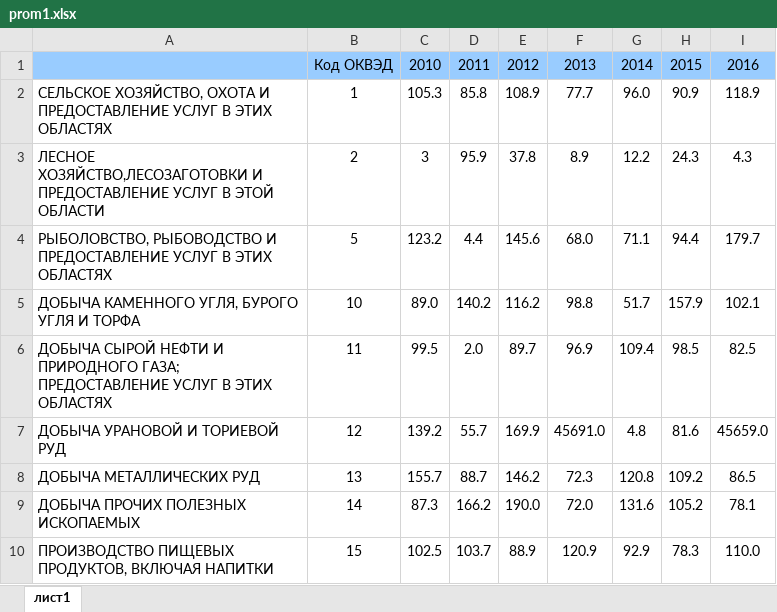
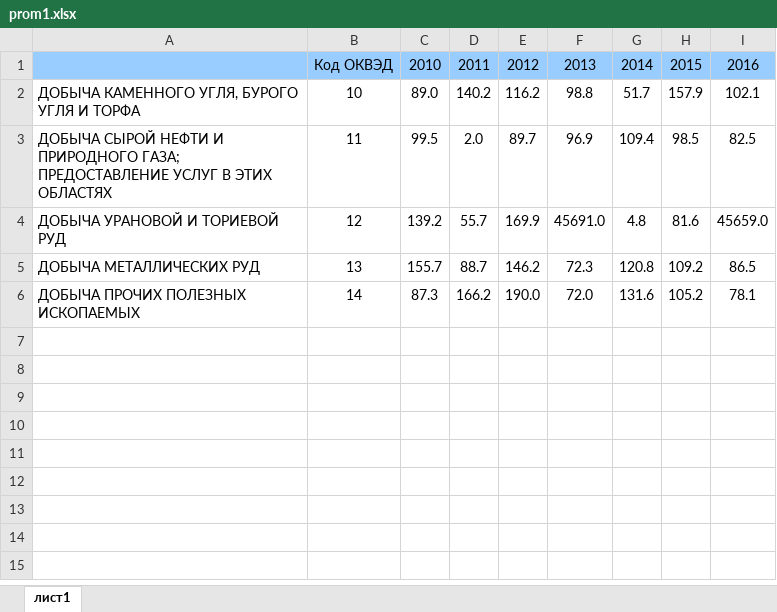
Before and after one commit to MaximusMoscow/test, an Excel workbook: prom1.xlsx, sheet лист1, drawn as a sheet; values as stored, in another font and other column widths than the file's, no borders; the diff names each change by its address in the sheet, - before the commit and + after, or states it on an @@ line.

Commit message:
Add files via upload

```diff
--- a/prom1.xlsx (sheet лист1)
+++ b/prom1.xlsx (sheet лист1)
-row 2: СЕЛЬСКОЕ ХОЗЯЙСТВО, ОХОТА И ПРЕДОСТАВЛЕНИЕ УСЛУГ В ЭТИХ ОБЛАСТЯХ | 1 | 105.3 | 85.8 | 108.9 | 77.7 | 96.0 | 90.9 | 118.9
-row 3: ЛЕСНОЕ ХОЗЯЙСТВО,ЛЕСОЗАГОТОВКИ И ПРЕДОСТАВЛЕНИЕ УСЛУГ В ЭТОЙ ОБЛАСТИ | 2 | 3 | 95.9 | 37.8 | 8.9 | 12.2 | 24.3 | 4.3
-row 4: РЫБОЛОВСТВО, РЫБОВОДСТВО И ПРЕДОСТАВЛЕНИЕ УСЛУГ В ЭТИХ ОБЛАСТЯХ | 5 | 123.2 | 4.4 | 145.6 | 68.0 | 71.1 | 94.4 | 179.7
-row 10: ПРОИЗВОДСТВО ПИЩЕВЫХ ПРОДУКТОВ, ВКЛЮЧАЯ НАПИТКИ | 15 | 102.5 | 103.7 | 88.9 | 120.9 | 92.9 | 78.3 | 110.0
```
